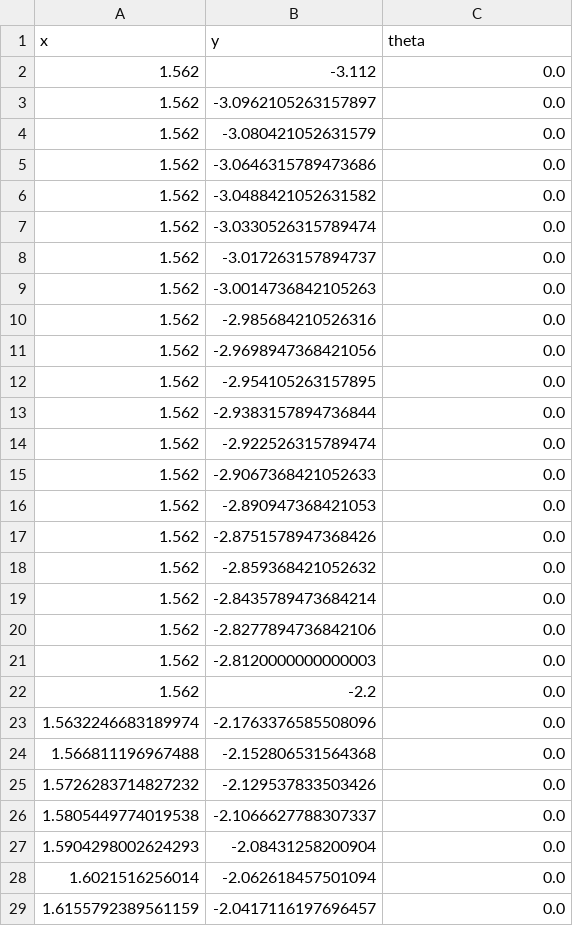
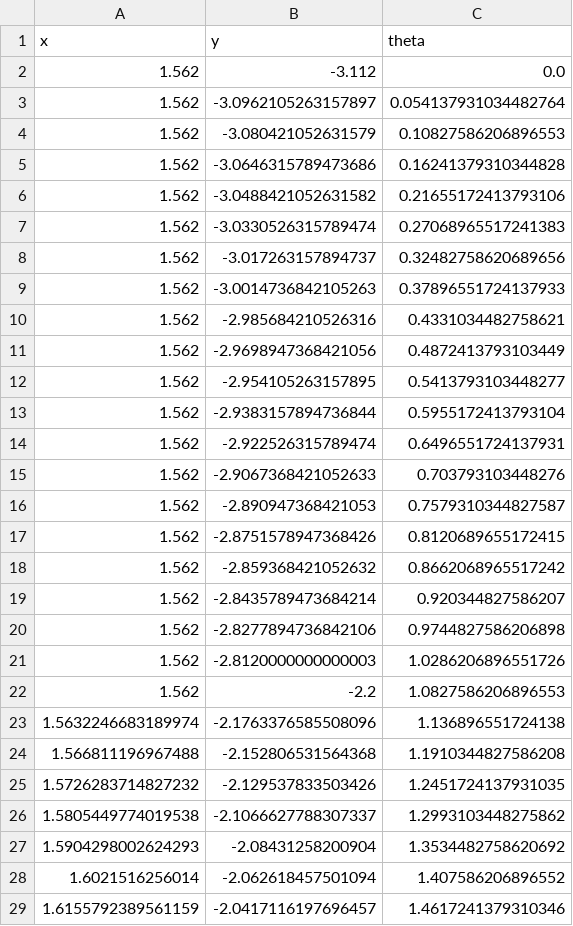
Before and after one commit to NeyagawaRobocons/chassis_haru_robo2024, a CSV file: pure_pursuit/csv/path.csv, drawn as a sheet; only a part is shown; the diff covers the shown part only.

```diff
--- a/pure_pursuit/csv/path.csv
+++ b/pure_pursuit/csv/path.csv
@@ -2,28 +2,28 @@ x,y,theta
 1.562,-3.112,0.0
-1.562,-3.0962105263157897,0.0
-1.562,-3.080421052631579,0.0
-1.562,-3.0646315789473686,0.0
-1.562,-3.0488421052631582,0.0
-1.562,-3.0330526315789474,0.0
-1.562,-3.017263157894737,0.0
-1.562,-3.0014736842105263,0.0
-1.562,-2.985684210526316,0.0
-1.562,-2.9698947368421056,0.0
-1.562,-2.954105263157895,0.0
-1.562,-2.9383157894736844,0.0
-1.562,-2.922526315789474,0.0
-1.562,-2.9067368421052633,0.0
-1.562,-2.890947368421053,0.0
-1.562,-2.8751578947368426,0.0
-1.562,-2.859368421052632,0.0
-1.562,-2.8435789473684214,0.0
-1.562,-2.8277894736842106,0.0
-1.562,-2.8120000000000003,0.0
-1.562,-2.2,0.0
-1.5632246683189974,-2.1763376585508096,0.0
-1.566811196967488,-2.152806531564368,0.0
-1.5726283714827232,-2.129537833503426,0.0
-1.5805449774019538,-2.1066627788307337,0.0
-1.5904298002624293,-2.08431258200904,0.0
-1.6021516256014,-2.062618457501094,0.0
-1.6155792389561159,-2.0417116197696457,0.0
+1.562,-3.0962105263157897,0.054137931034482764
+1.562,-3.080421052631579,0.10827586206896553
+1.562,-3.0646315789473686,0.16241379310344828
+1.562,-3.0488421052631582,0.21655172413793106
+1.562,-3.0330526315789474,0.27068965517241383
+1.562,-3.017263157894737,0.32482758620689656
+1.562,-3.0014736842105263,0.37896551724137933
+1.562,-2.985684210526316,0.4331034482758621
+1.562,-2.9698947368421056,0.4872413793103449
+1.562,-2.954105263157895,0.5413793103448277
+1.562,-2.9383157894736844,0.5955172413793104
+1.562,-2.922526315789474,0.6496551724137931
+1.562,-2.9067368421052633,0.703793103448276
+1.562,-2.890947368421053,0.7579310344827587
+1.562,-2.8751578947368426,0.8120689655172415
+1.562,-2.859368421052632,0.8662068965517242
+1.562,-2.8435789473684214,0.920344827586207
+1.562,-2.8277894736842106,0.9744827586206898
+1.562,-2.8120000000000003,1.0286206896551726
+1.562,-2.2,1.0827586206896553
+1.5632246683189974,-2.1763376585508096,1.136896551724138
+1.566811196967488,-2.152806531564368,1.1910344827586208
+1.5726283714827232,-2.129537833503426,1.2451724137931035
+1.5805449774019538,-2.1066627788307337,1.2993103448275862
+1.5904298002624293,-2.08431258200904,1.3534482758620692
+1.6021516256014,-2.062618457501094,1.407586206896552
+1.6155792389561159,-2.0417116197696457,1.4617241379310346
```
Also changed, not shown: 70 edited cells elsewhere in this file, 5 other files.
